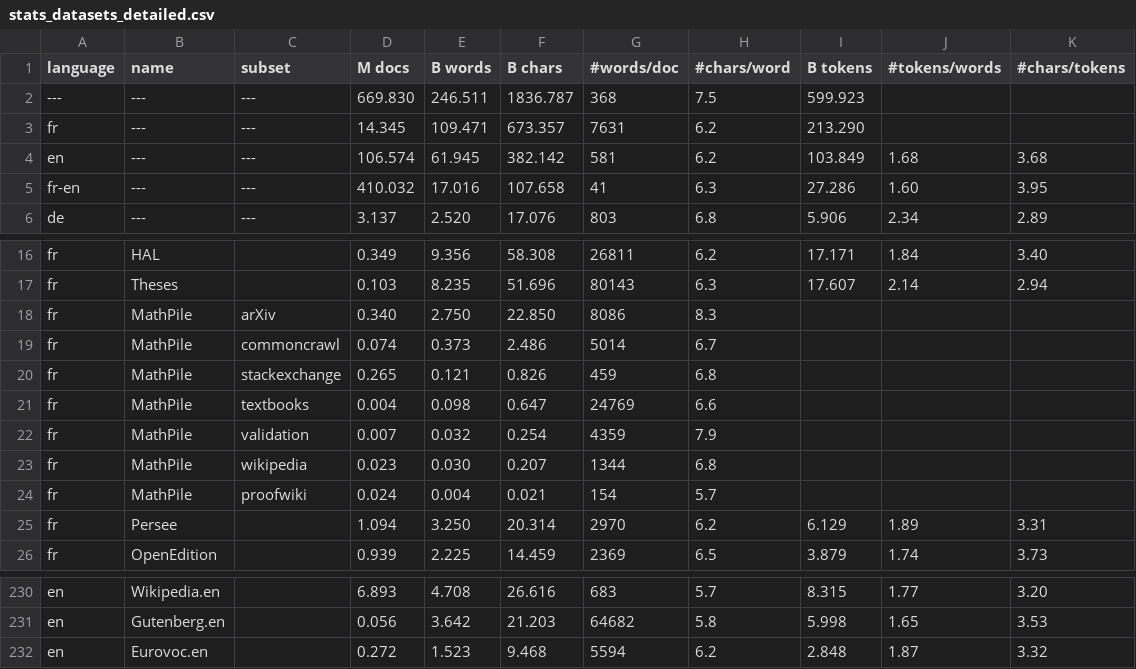
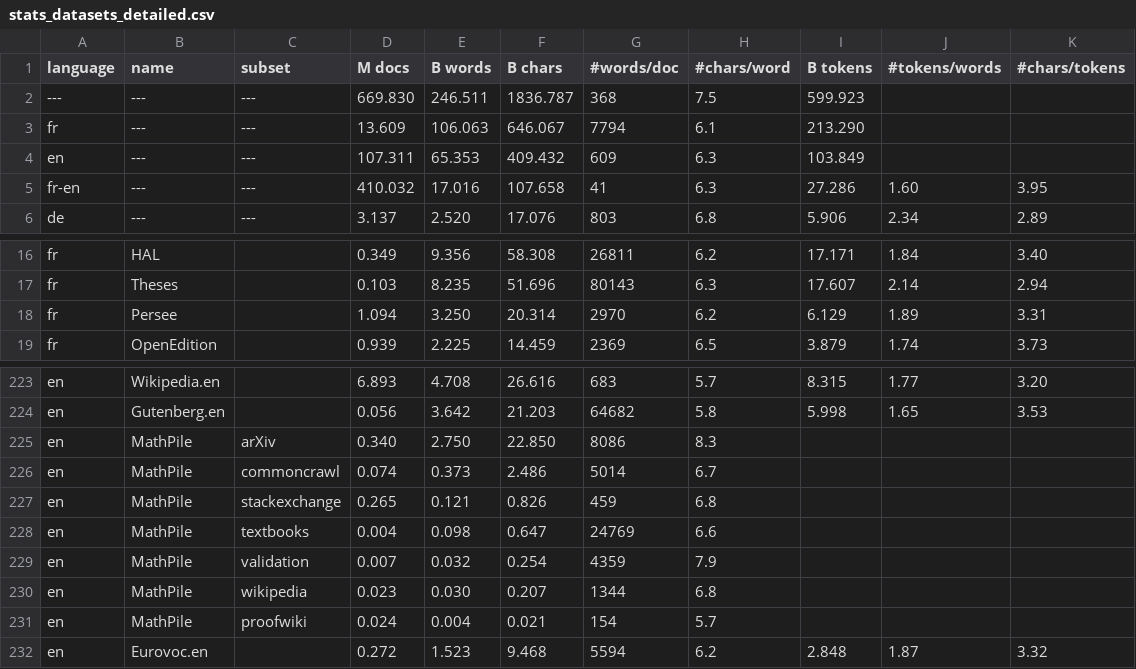
Before and after one commit to OpenLLM-France/Lucie-Training, a CSV file: assets/stats_datasets_detailed.csv, drawn as a sheet; only a part is shown, gaps mark what is left out.

```diff
--- a/assets/stats_datasets_detailed.csv
+++ b/assets/stats_datasets_detailed.csv
@@ -2,4 +2,4 @@ language ,name                 ,subset       ,  M docs, B words, B chars, #words
 ---      ,---                  ,---          , 669.830, 246.511,1836.787,        368,        7.5,  599.923,            ,
-fr       ,---                  ,---          ,  14.345, 109.471, 673.357,       7631,        6.2,  213.290,            ,
-en       ,---                  ,---          , 106.574,  61.945, 382.142,        581,        6.2,  103.849,        1.68,        3.68
+fr       ,---                  ,---          ,  13.609, 106.063, 646.067,       7794,        6.1,  213.290,            ,
+en       ,---                  ,---          , 107.311,  65.353, 409.432,        609,        6.3,  103.849,            ,
 fr-en    ,---                  ,---          , 410.032,  17.016, 107.658,         41,        6.3,   27.286,        1.60,        3.95
@@ -17,9 +17,2 @@ fr       ,HAL                  ,             ,   0.349,   9.356,  58.308,      2
 fr       ,Theses               ,             ,   0.103,   8.235,  51.696,      80143,        6.3,   17.607,        2.14,        2.94
-fr       ,MathPile             ,arXiv        ,   0.340,   2.750,  22.850,       8086,        8.3,         ,            ,
-fr       ,MathPile             ,commoncrawl  ,   0.074,   0.373,   2.486,       5014,        6.7,         ,            ,
-fr       ,MathPile             ,stackexchange,   0.265,   0.121,   0.826,        459,        6.8,         ,            ,
-fr       ,MathPile             ,textbooks    ,   0.004,   0.098,   0.647,      24769,        6.6,         ,            ,
-fr       ,MathPile             ,validation   ,   0.007,   0.032,   0.254,       4359,        7.9,         ,            ,
-fr       ,MathPile             ,wikipedia    ,   0.023,   0.030,   0.207,       1344,        6.8,         ,            ,
-fr       ,MathPile             ,proofwiki    ,   0.024,   0.004,   0.021,        154,        5.7,         ,            ,
 fr       ,Persee               ,             ,   1.094,   3.250,  20.314,       2970,        6.2,    6.129,        1.89,        3.31
@@ -231,2 +224,9 @@ en       ,Wikipedia.en         ,             ,   6.893,   4.708,  26.616,
 en       ,Gutenberg.en         ,             ,   0.056,   3.642,  21.203,      64682,        5.8,    5.998,        1.65,        3.53
+en       ,MathPile             ,arXiv        ,   0.340,   2.750,  22.850,       8086,        8.3,         ,            ,
+en       ,MathPile             ,commoncrawl  ,   0.074,   0.373,   2.486,       5014,        6.7,         ,            ,
+en       ,MathPile             ,stackexchange,   0.265,   0.121,   0.826,        459,        6.8,         ,            ,
+en       ,MathPile             ,textbooks    ,   0.004,   0.098,   0.647,      24769,        6.6,         ,            ,
+en       ,MathPile             ,validation   ,   0.007,   0.032,   0.254,       4359,        7.9,         ,            ,
+en       ,MathPile             ,wikipedia    ,   0.023,   0.030,   0.207,       1344,        6.8,         ,            ,
+en       ,MathPile             ,proofwiki    ,   0.024,   0.004,   0.021,        154,        5.7,         ,            ,
 en       ,Eurovoc.en           ,             ,   0.272,   1.523,   9.468,       5594,        6.2,    2.848,        1.87,        3.32
```
Also changed, not shown: assets/stats_datasets.csv, 1 other file.
